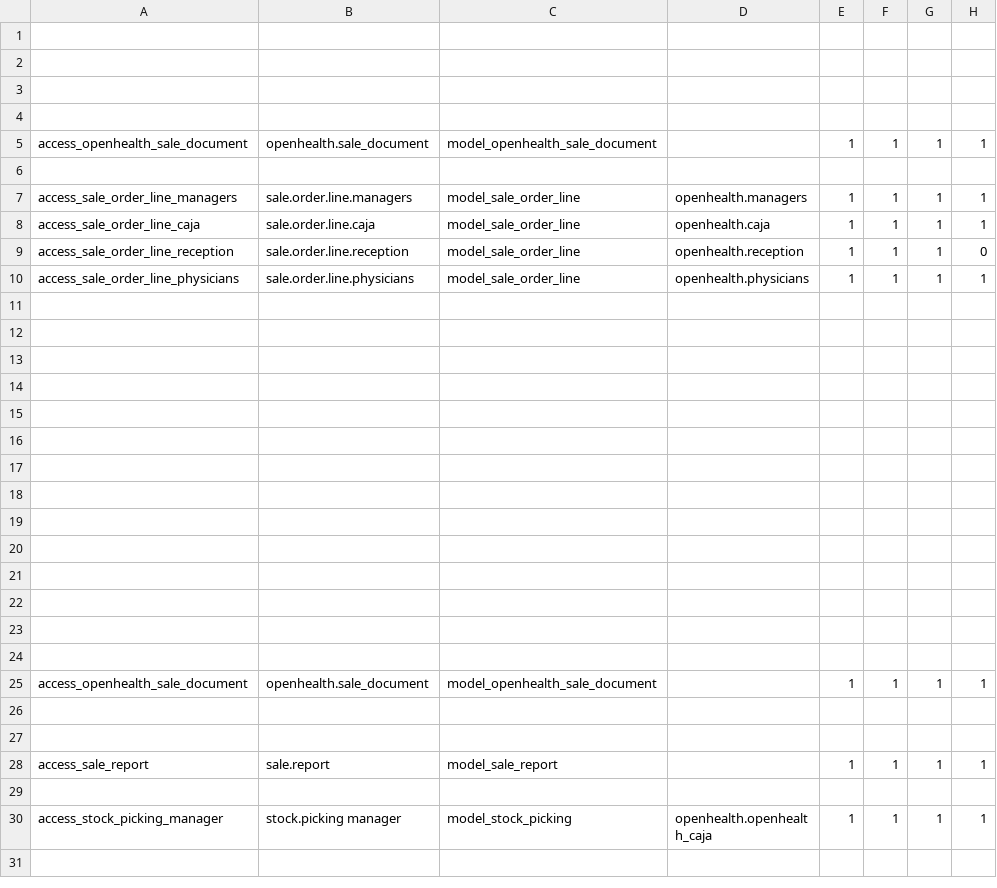
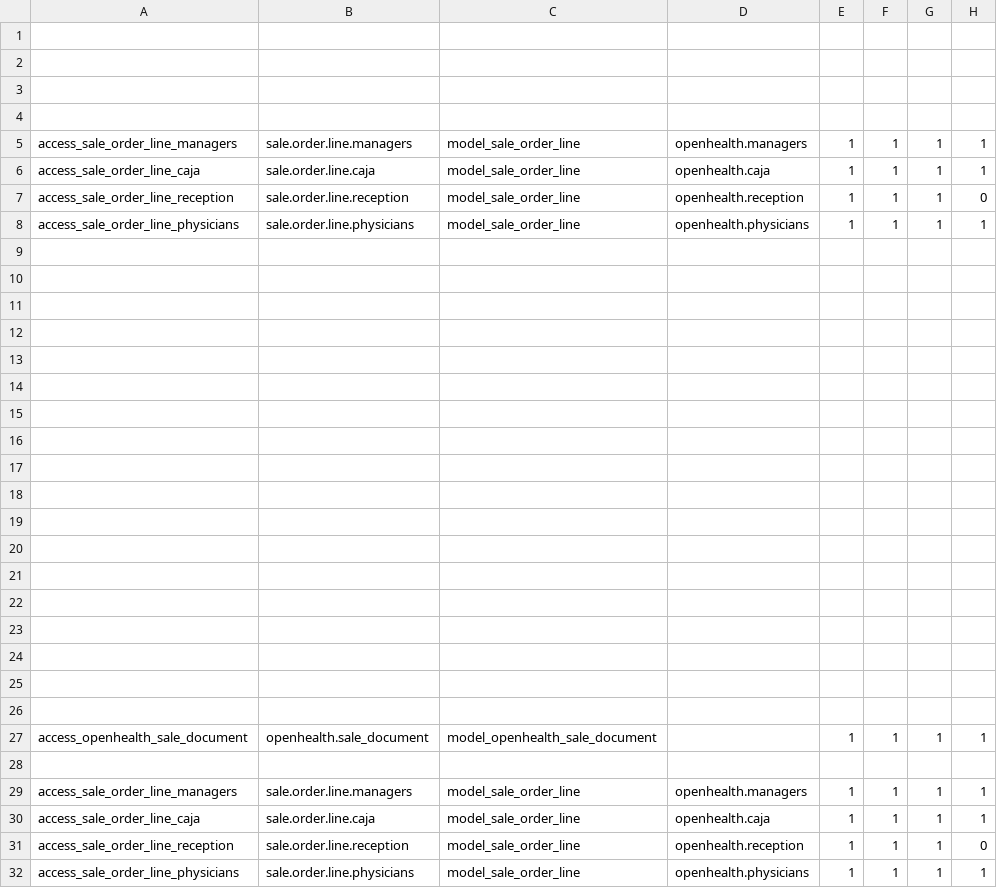
Before and after one commit to gibil5/openhealth, a CSV file: security/ir.model.access.trash.csv, drawn as a sheet; only a part is shown; the shorter side is filled out with more unchanged rows; the diff names each change by its address in the sheet, - before the commit and + after, or states it on an @@ line.

```diff
--- a/security/ir.model.access.trash.csv
+++ b/security/ir.model.access.trash.csv
+row 5: access_sale_order_line_managers | sale.order.line.managers | model_sale_order_line | openhealth.managers | 1 | 1 | 1 | 1
+row 6: access_sale_order_line_caja | sale.order.line.caja | model_sale_order_line | openhealth.caja | 1 | 1 | 1 | 1
+row 7: access_sale_order_line_reception | sale.order.line.reception | model_sale_order_line | openhealth.reception | 1 | 1 | 1 | 0
+row 8: access_sale_order_line_physicians | sale.order.line.physicians | model_sale_order_line | openhealth.physicians | 1 | 1 | 1 | 1
+row 9: (empty)
+row 10: (empty)
+row 11: (empty)
+row 12: (empty)
+row 13: (empty)
+row 14: (empty)
+row 15: (empty)
+row 16: (empty)
+row 17: (empty)
+row 18: (empty)
+row 19: (empty)
+row 20: (empty)
+row 21: (empty)
+row 22: (empty)
+row 23: (empty)
+row 24: (empty)
+row 25: (empty)
+row 26: (empty)
```
Also changed, not shown: security/ir.model.access.csv.
